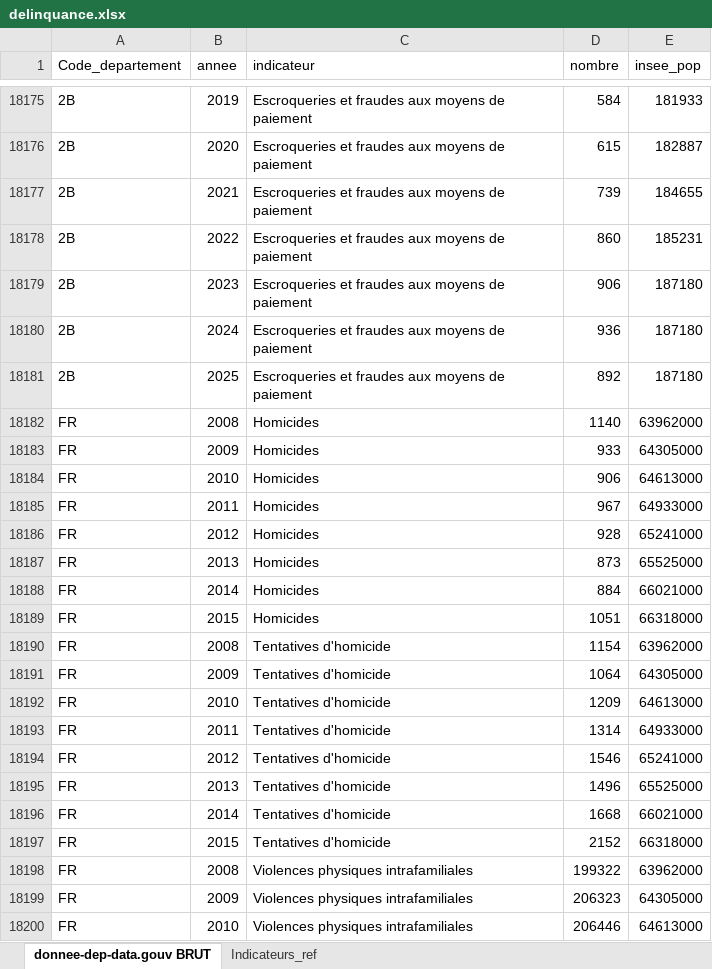
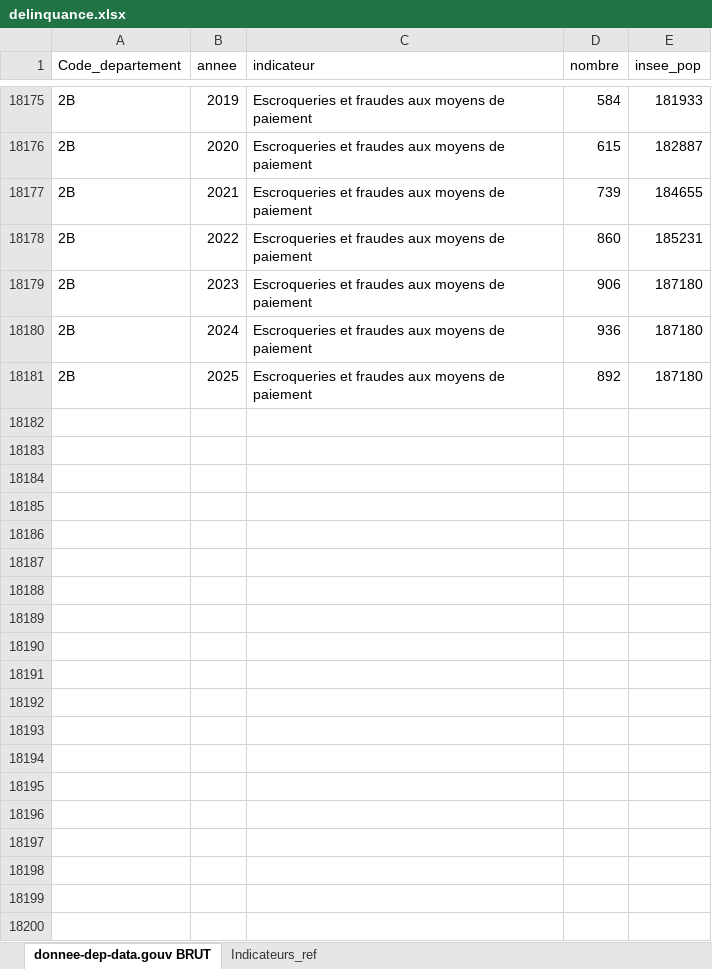
Before and after one commit to strolcity/PCF43-SITE, an Excel workbook: data/securite/delinquance.xlsx, sheet donnee-dep-data.gouv BRUT, drawn as a sheet; only a part is shown, gaps mark what is left out; values as stored, in another font and other column widths than the file's, no borders; the diff covers the shown part only; the diff names each change by its address in the sheet, - before the commit and + after, or states it on an @@ line.

```diff
--- a/data/securite/delinquance.xlsx (sheet donnee-dep-data.gouv BRUT)
+++ b/data/securite/delinquance.xlsx (sheet donnee-dep-data.gouv BRUT)
-row 18182: FR | 2008 | Homicides | 1140 | 63962000
-row 18183: FR | 2009 | Homicides | 933 | 64305000
-row 18184: FR | 2010 | Homicides | 906 | 64613000
-row 18185: FR | 2011 | Homicides | 967 | 64933000
-row 18186: FR | 2012 | Homicides | 928 | 65241000
-row 18187: FR | 2013 | Homicides | 873 | 65525000
-row 18188: FR | 2014 | Homicides | 884 | 66021000
-row 18189: FR | 2015 | Homicides | 1051 | 66318000
-row 18190: FR | 2008 | Tentatives d'homicide | 1154 | 63962000
-row 18191: FR | 2009 | Tentatives d'homicide | 1064 | 64305000
-row 18192: FR | 2010 | Tentatives d'homicide | 1209 | 64613000
-row 18193: FR | 2011 | Tentatives d'homicide | 1314 | 64933000
-row 18194: FR | 2012 | Tentatives d'homicide | 1546 | 65241000
-row 18195: FR | 2013 | Tentatives d'homicide | 1496 | 65525000
-row 18196: FR | 2014 | Tentatives d'homicide | 1668 | 66021000
-row 18197: FR | 2015 | Tentatives d'homicide | 2152 | 66318000
-row 18198: FR | 2008 | Violences physiques intrafamiliales | 199322 | 63962000
-row 18199: FR | 2009 | Violences physiques intrafamiliales | 206323 | 64305000
-row 18200: FR | 2010 | Violences physiques intrafamiliales | 206446 | 64613000
```
Also changed, not shown: 85 removed rows elsewhere in this sheet, data/securite/ressenti.xlsx, 10 other files.
